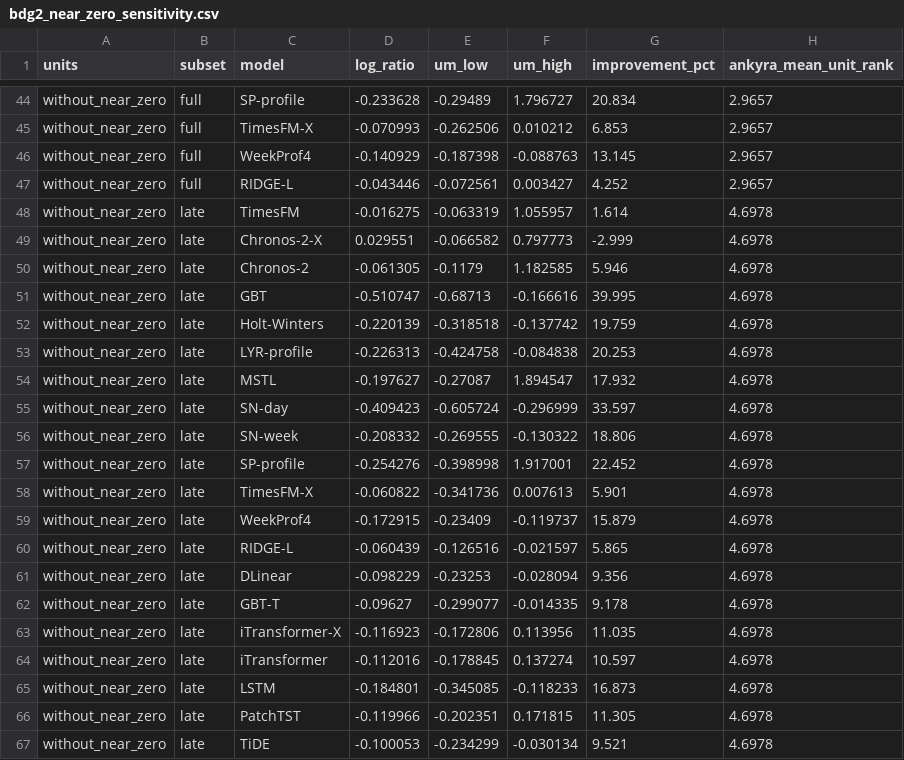
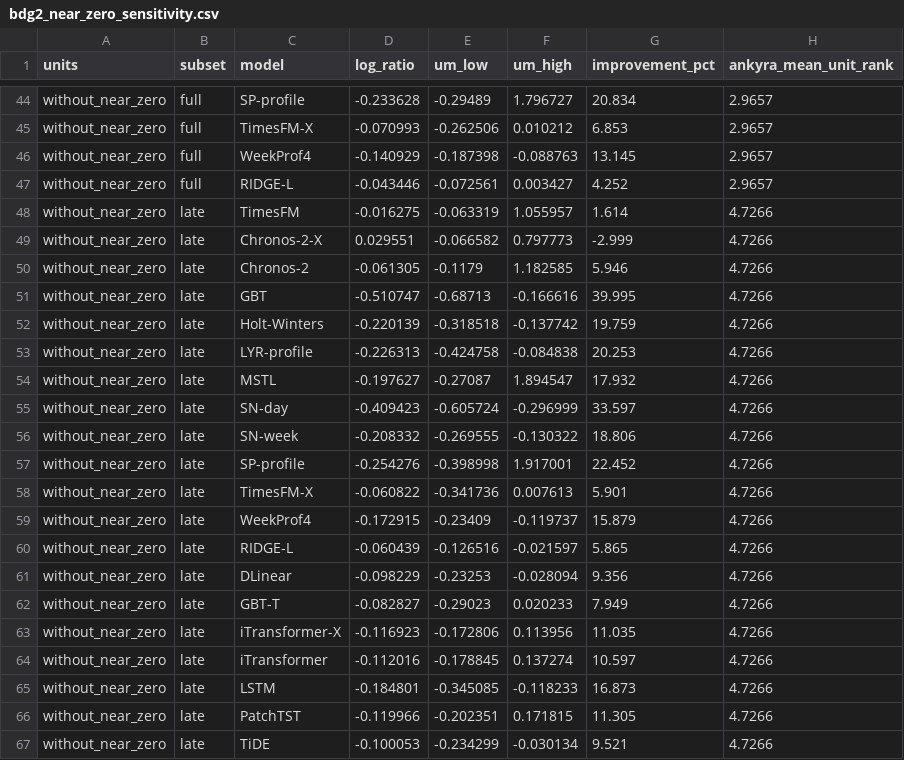
Before and after one commit to XinanQ/Building_load_ANKYRA, a CSV file: results/bdg2_near_zero_sensitivity.csv, drawn as a sheet; only a part is shown, gaps mark what is left out; the diff covers the shown part only.

```diff
--- a/results/bdg2_near_zero_sensitivity.csv
+++ b/results/bdg2_near_zero_sensitivity.csv
@@ -47,21 +47,21 @@ without_near_zero,full,WeekProf4,-0.140929,-0.187398,-0.088763,13.145,2.9657
 without_near_zero,full,RIDGE-L,-0.043446,-0.072561,0.003427,4.252,2.9657
-without_near_zero,late,TimesFM,-0.016275,-0.063319,1.055957,1.614,4.6978
-without_near_zero,late,Chronos-2-X,0.029551,-0.066582,0.797773,-2.999,4.6978
-without_near_zero,late,Chronos-2,-0.061305,-0.1179,1.182585,5.946,4.6978
-without_near_zero,late,GBT,-0.510747,-0.68713,-0.166616,39.995,4.6978
-without_near_zero,late,Holt-Winters,-0.220139,-0.318518,-0.137742,19.759,4.6978
-without_near_zero,late,LYR-profile,-0.226313,-0.424758,-0.084838,20.253,4.6978
-without_near_zero,late,MSTL,-0.197627,-0.27087,1.894547,17.932,4.6978
-without_near_zero,late,SN-day,-0.409423,-0.605724,-0.296999,33.597,4.6978
-without_near_zero,late,SN-week,-0.208332,-0.269555,-0.130322,18.806,4.6978
-without_near_zero,late,SP-profile,-0.254276,-0.398998,1.917001,22.452,4.6978
-without_near_zero,late,TimesFM-X,-0.060822,-0.341736,0.007613,5.901,4.6978
-without_near_zero,late,WeekProf4,-0.172915,-0.23409,-0.119737,15.879,4.6978
-without_near_zero,late,RIDGE-L,-0.060439,-0.126516,-0.021597,5.865,4.6978
-without_near_zero,late,DLinear,-0.098229,-0.23253,-0.028094,9.356,4.6978
-without_near_zero,late,GBT-T,-0.09627,-0.299077,-0.014335,9.178,4.6978
-without_near_zero,late,iTransformer-X,-0.116923,-0.172806,0.113956,11.035,4.6978
-without_near_zero,late,iTransformer,-0.112016,-0.178845,0.137274,10.597,4.6978
-without_near_zero,late,LSTM,-0.184801,-0.345085,-0.118233,16.873,4.6978
-without_near_zero,late,PatchTST,-0.119966,-0.202351,0.171815,11.305,4.6978
-without_near_zero,late,TiDE,-0.100053,-0.234299,-0.030134,9.521,4.6978
+without_near_zero,late,TimesFM,-0.016275,-0.063319,1.055957,1.614,4.7266
+without_near_zero,late,Chronos-2-X,0.029551,-0.066582,0.797773,-2.999,4.7266
+without_near_zero,late,Chronos-2,-0.061305,-0.1179,1.182585,5.946,4.7266
+without_near_zero,late,GBT,-0.510747,-0.68713,-0.166616,39.995,4.7266
+without_near_zero,late,Holt-Winters,-0.220139,-0.318518,-0.137742,19.759,4.7266
+without_near_zero,late,LYR-profile,-0.226313,-0.424758,-0.084838,20.253,4.7266
+without_near_zero,late,MSTL,-0.197627,-0.27087,1.894547,17.932,4.7266
+without_near_zero,late,SN-day,-0.409423,-0.605724,-0.296999,33.597,4.7266
+without_near_zero,late,SN-week,-0.208332,-0.269555,-0.130322,18.806,4.7266
+without_near_zero,late,SP-profile,-0.254276,-0.398998,1.917001,22.452,4.7266
+without_near_zero,late,TimesFM-X,-0.060822,-0.341736,0.007613,5.901,4.7266
+without_near_zero,late,WeekProf4,-0.172915,-0.23409,-0.119737,15.879,4.7266
+without_near_zero,late,RIDGE-L,-0.060439,-0.126516,-0.021597,5.865,4.7266
+without_near_zero,late,DLinear,-0.098229,-0.23253,-0.028094,9.356,4.7266
+without_near_zero,late,GBT-T,-0.082827,-0.29023,0.020233,7.949,4.7266
+without_near_zero,late,iTransformer-X,-0.116923,-0.172806,0.113956,11.035,4.7266
+without_near_zero,late,iTransformer,-0.112016,-0.178845,0.137274,10.597,4.7266
+without_near_zero,late,LSTM,-0.184801,-0.345085,-0.118233,16.873,4.7266
+without_near_zero,late,PatchTST,-0.119966,-0.202351,0.171815,11.305,4.7266
+without_near_zero,late,TiDE,-0.100053,-0.234299,-0.030134,9.521,4.7266
```
Also changed, not shown: 24 edited cells elsewhere in this file, results/benchmark_mean_unit_rank.csv, results/benchmark_pairwise.csv, 25 other files.
